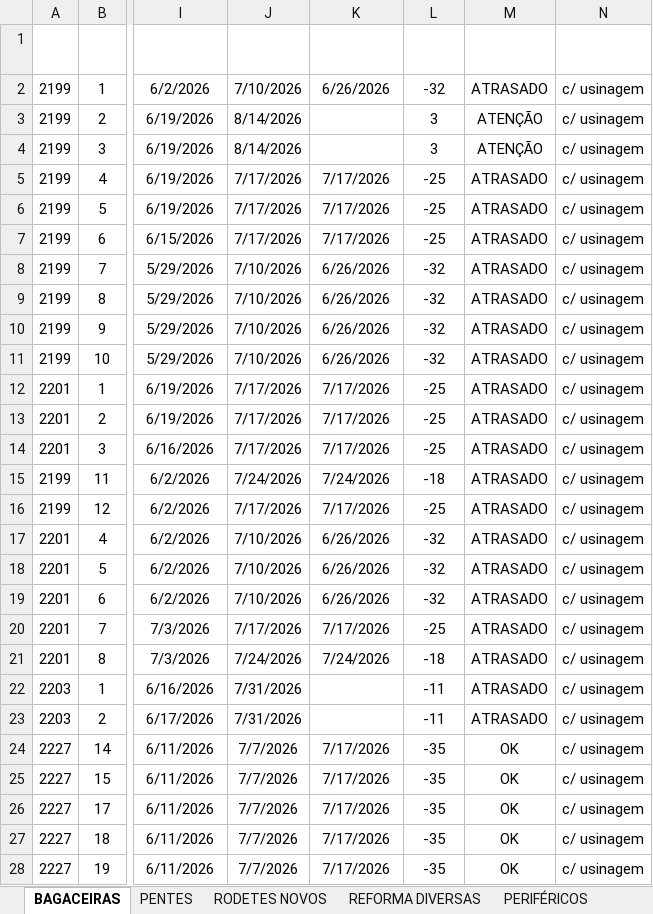
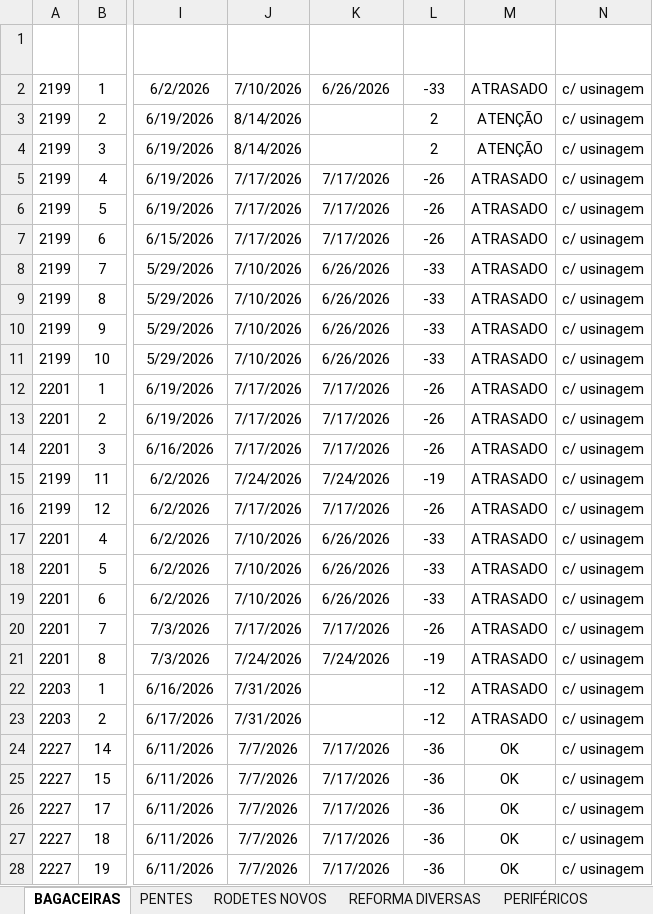
Before and after one commit to marcelodilena/carteira_prod, an Excel workbook: dados.xlsx, sheet BAGACEIRAS, drawn as a sheet; only a part is shown, gaps mark what is left out; values as stored, in another font and other column widths than the file's, no borders; table styles not drawn; the diff covers the shown part only; the diff names each change by its address in the sheet, - before the commit and + after, or states it on an @@ line.

```diff
--- a/dados.xlsx (sheet BAGACEIRAS)
+++ b/dados.xlsx (sheet BAGACEIRAS)
-L2 (Dias Falta2): -32
+L2 (Dias Falta2): -33
-L3:L4 (Dias Falta2): 3
+L3:L4 (Dias Falta2): 2
-L5:L7 (Dias Falta2): -25
+L5:L7 (Dias Falta2): -26
-L8:L11 (Dias Falta2): -32
+L8:L11 (Dias Falta2): -33
-L12:L14 (Dias Falta2): -25
+L12:L14 (Dias Falta2): -26
-L15 (Dias Falta2): -18
+L15 (Dias Falta2): -19
-L16 (Dias Falta2): -25
+L16 (Dias Falta2): -26
-L17:L19 (Dias Falta2): -32
+L17:L19 (Dias Falta2): -33
-L20 (Dias Falta2): -25
+L20 (Dias Falta2): -26
-L21 (Dias Falta2): -18
+L21 (Dias Falta2): -19
-L22:L23 (Dias Falta2): -11
+L22:L23 (Dias Falta2): -12
-L24:L28 (Dias Falta2): -35
+L24:L28 (Dias Falta2): -36
```
Also changed, not shown: 122 edited cells elsewhere in this sheet, sheet PENTES, sheet RODETES NOVOS, sheet ROLOS, sheet PERIFÉRICOS, formulas that keep their value, hidden cells, 1 other file.
